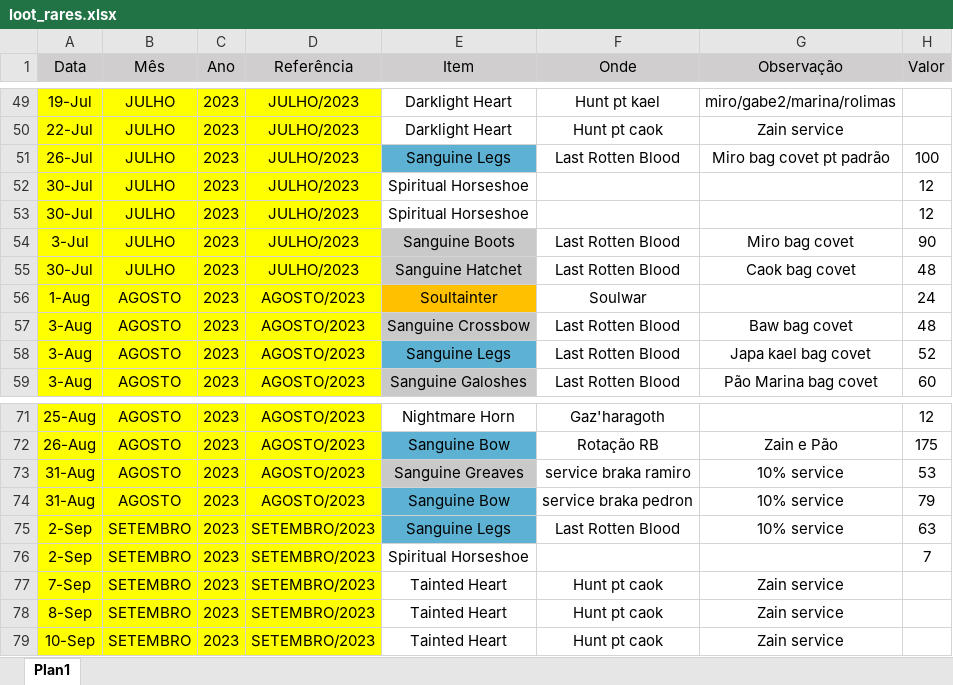
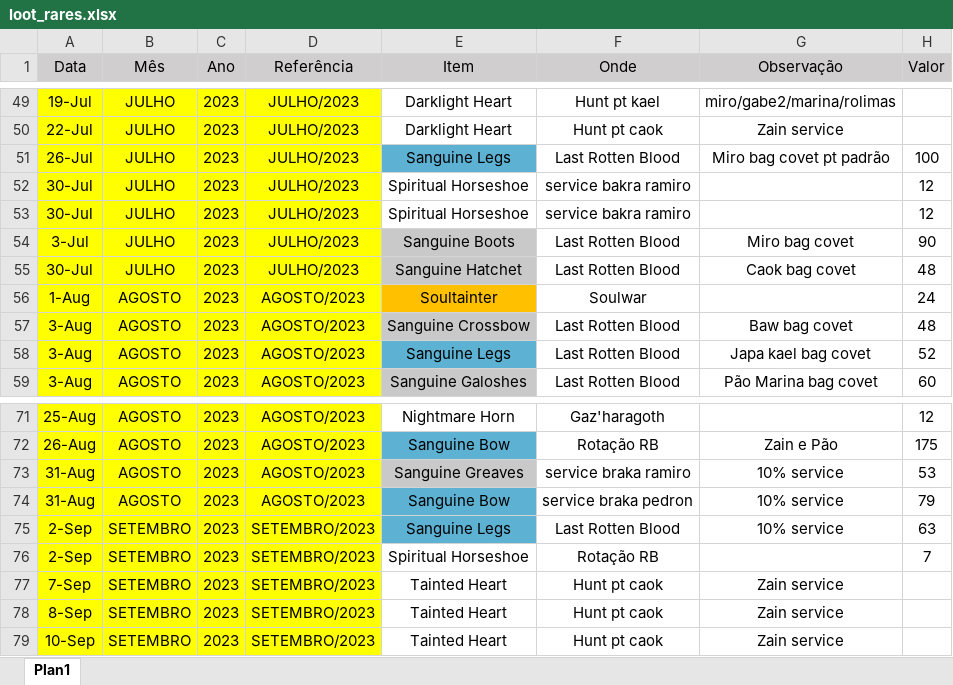
Before and after one commit to sergiojr16/documentando-aprendizado, an Excel workbook: Projetos/Projeto4/loot_rares.xlsx, sheet Plan1, drawn as a sheet; only a part is shown, gaps mark what is left out; values as stored, in another font and other column widths than the file's, no borders; the diff names each change by its address in the sheet, - before the commit and + after, or states it on an @@ line.

```diff
--- a/Projetos/Projeto4/loot_rares.xlsx (sheet Plan1)
+++ b/Projetos/Projeto4/loot_rares.xlsx (sheet Plan1)
-F52:F53 (Onde): (empty)
+F52:F53 (Onde): service bakra ramiro
-F76 (Onde): (empty)
+F76 (Onde): Rotação RB
```
Also changed, not shown: 1 other file.
